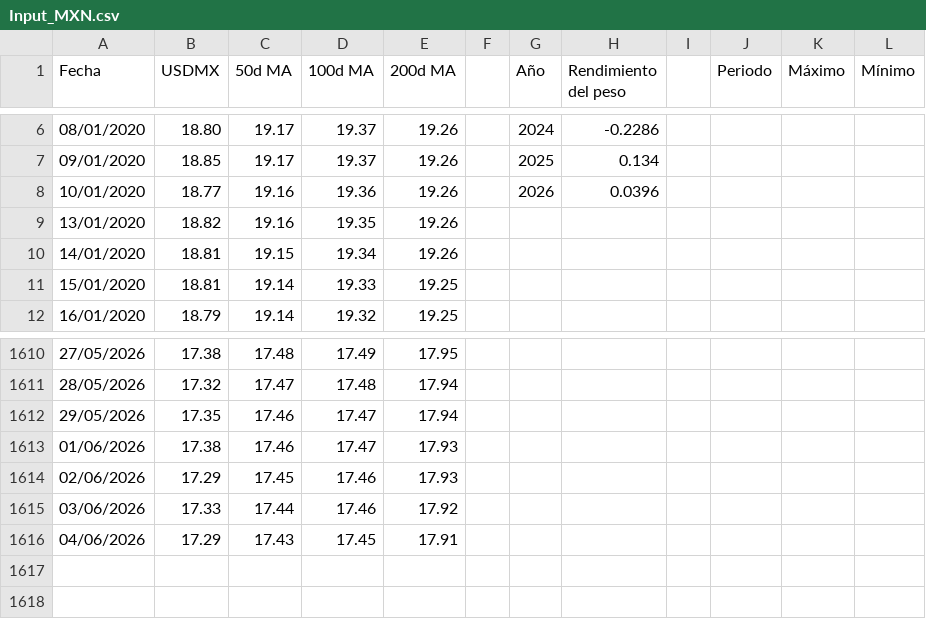
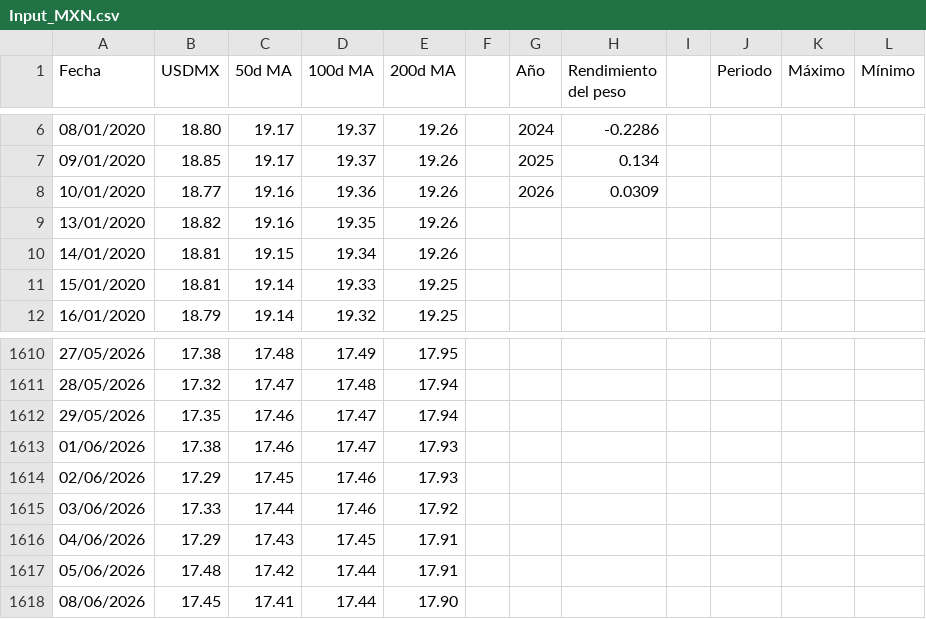
Before and after one commit to davidrouxf/FB-Market-tracker, a CSV file: Input_MXN.csv, drawn as a sheet; only a part is shown, gaps mark what is left out.

```diff
--- a/Input_MXN.csv
+++ b/Input_MXN.csv
@@ -7,3 +7,3 @@
 09/01/2020,18.85,19.17,19.37,19.26,,2025,0.134,,,,
-10/01/2020,18.77,19.16,19.36,19.26,,2026,0.0396,,,,
+10/01/2020,18.77,19.16,19.36,19.26,,2026,0.0309,,,,
 13/01/2020,18.82,19.16,19.35,19.26,,,,,,,
@@ -1616 +1616,3 @@
 04/06/2026,17.29,17.43,17.45,17.91,,,,,,,
+05/06/2026,17.48,17.42,17.44,17.91,,,,,,,
+08/06/2026,17.45,17.41,17.44,17.90,,,,,,,
```
Also changed, not shown: Input_US_Macro.csv, Input_US_Rates.csv.
